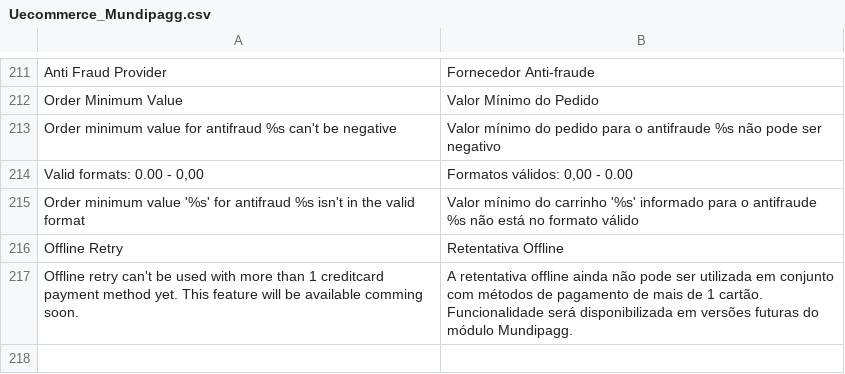
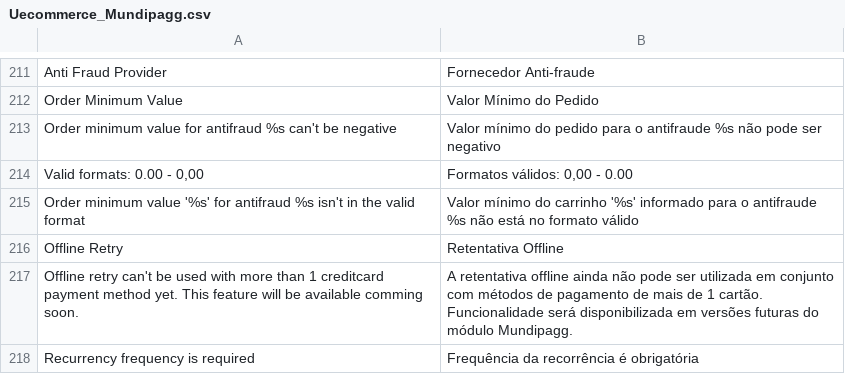
Before and after one commit to zpvini/magento-module, a CSV file: app/locale/pt_BR/Uecommerce_Mundipagg.csv, drawn as a sheet; only a part is shown, gaps mark what is left out; the diff names each change by its address in the sheet, - before the commit and + after, or states it on an @@ line.

Commit message:
:bug: Fix recurrency frequency bug - Fix in getFormattedDateToStartBilling method - Add admin validator

```diff
--- a/app/locale/pt_BR/Uecommerce_Mundipagg.csv
+++ b/app/locale/pt_BR/Uecommerce_Mundipagg.csv
+row 218: Recurrency frequency is required | Frequência da recorrência é obrigatória
```
Also changed, not shown: 4 other files.
